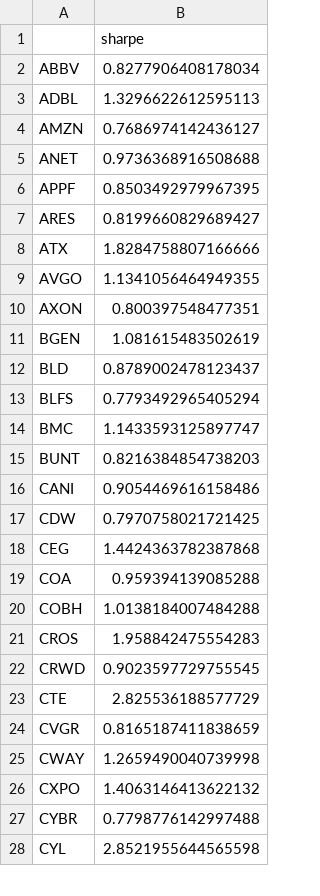
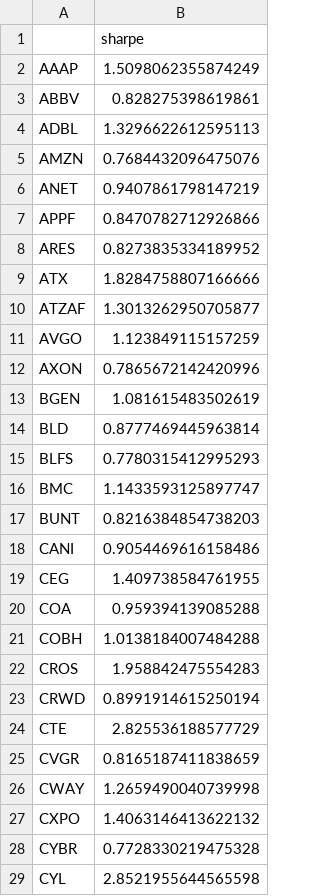
Before and after one commit to damiansp/marketModeling, a CSV file: daily/data/sharpes.csv, drawn as a sheet; only a part is shown; the diff covers the shown part only.

```diff
--- a/daily/data/sharpes.csv
+++ b/daily/data/sharpes.csv
@@ -1,14 +1,16 @@
 ,sharpe
-ABBV,0.8277906408178034
+AAAP,1.5098062355874249
+ABBV,0.828275398619861
 ADBL,1.3296622612595113
-AMZN,0.7686974142436127
-ANET,0.9736368916508688
-APPF,0.8503492979967395
-ARES,0.8199660829689427
+AMZN,0.7684432096475076
+ANET,0.9407861798147219
+APPF,0.8470782712926866
+ARES,0.8273835334189952
 ATX,1.8284758807166666
-AVGO,1.1341056464949355
-AXON,0.800397548477351
+ATZAF,1.3013262950705877
+AVGO,1.123849115157259
+AXON,0.7865672142420996
 BGEN,1.081615483502619
-BLD,0.8789002478123437
-BLFS,0.7793492965405294
+BLD,0.8777469445963814
+BLFS,0.7780315412995293
 BMC,1.1433593125897747
@@ -16,4 +18,3 @@ BUNT,0.8216384854738203
 CANI,0.9054469616158486
-CDW,0.7970758021721425
-CEG,1.4424363782387868
+CEG,1.409738584761955
 COA,0.959394139085288
@@ -21,3 +22,3 @@ COBH,1.0138184007484288
 CROS,1.958842475554283
-CRWD,0.9023597729755545
+CRWD,0.8991914615250194
 CTE,2.825536188577729
@@ -26,3 +27,3 @@ CWAY,1.2659490040739998
 CXPO,1.4063146413622132
-CYBR,0.7798776142997488
+CYBR,0.7728330219475328
 CYL,2.8521955644565598
```
Also changed, not shown: 2 added rows, 3 removed rows and 41 edited cells elsewhere in this file, daily/data/best_stocks.csv, daily/data/stock_metrics.csv, 19 other files.
